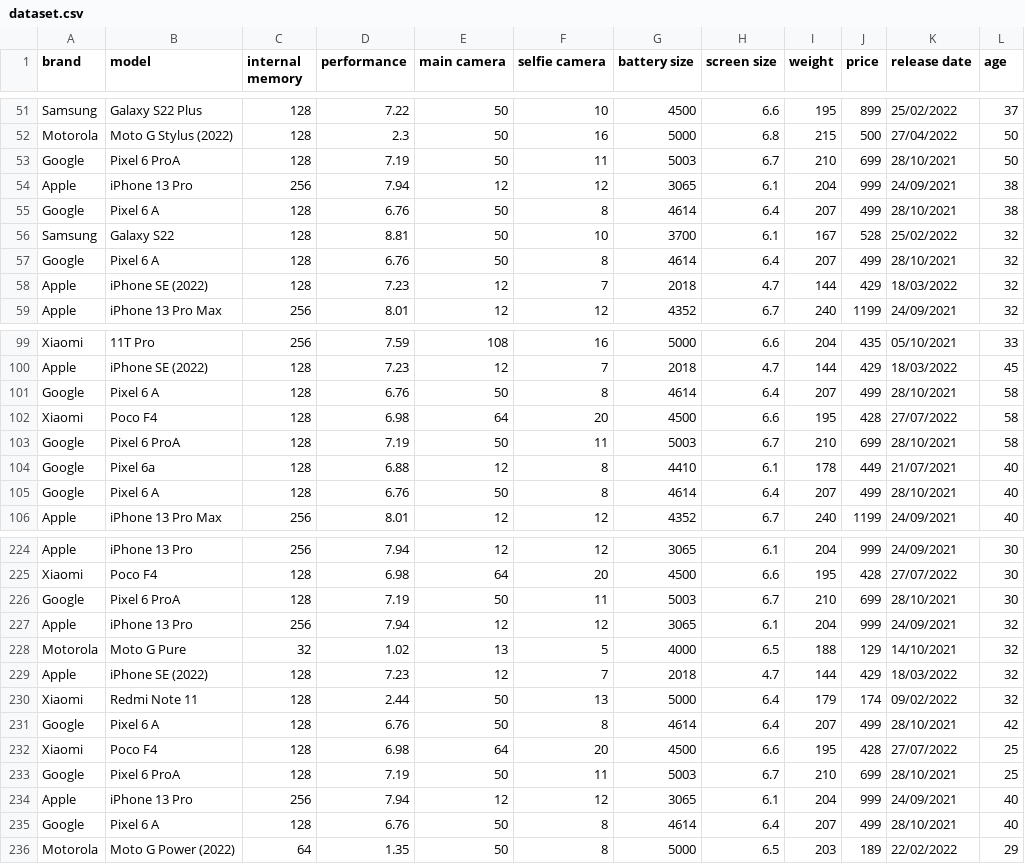
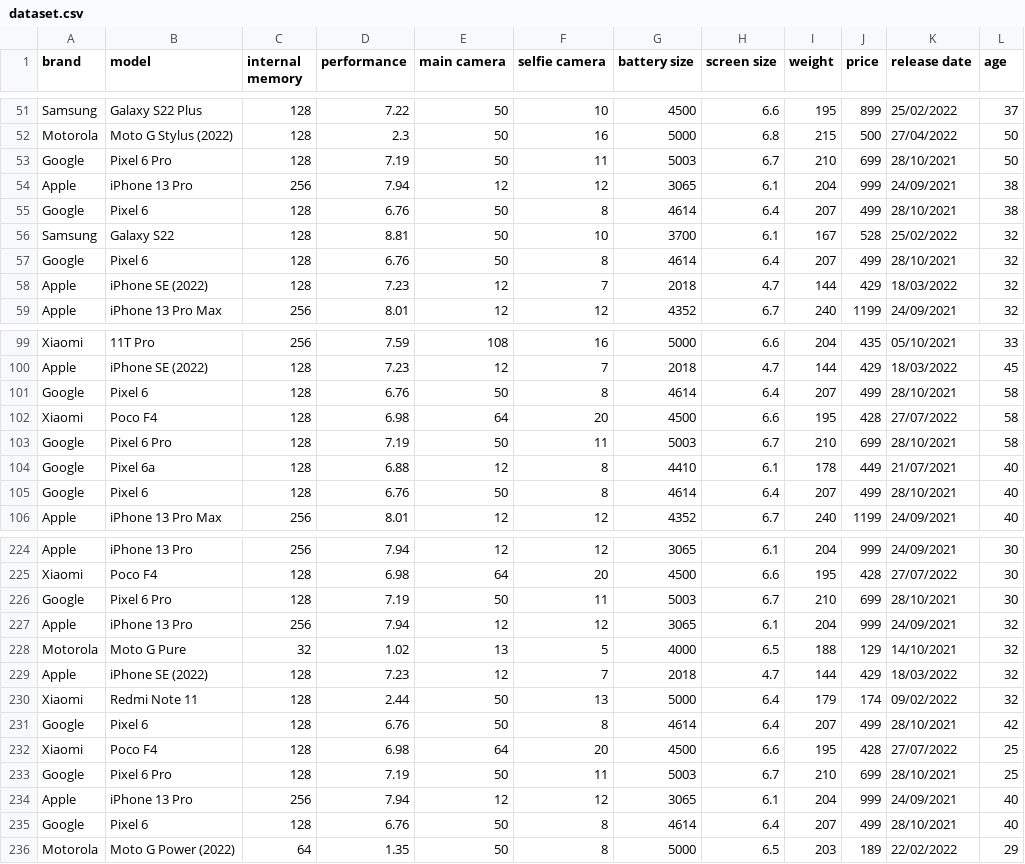
Before and after one commit to Telefonica/XAIoGraphs, a CSV file: xaiographs/datasets/data/smartphone_brand_preferences/dataset.csv, drawn as a sheet; only a part is shown, gaps mark what is left out; the diff covers the shown part only; the diff names each change by its address in the sheet, - before the commit and + after, or states it on an @@ line.

Commit message:
Add Smartphone Brand Preferences example

```diff
--- a/xaiographs/datasets/data/smartphone_brand_preferences/dataset.csv
+++ b/xaiographs/datasets/data/smartphone_brand_preferences/dataset.csv
-B53 (model): Pixel 6 ProA
+B53 (model): Pixel 6 Pro
-B55 (model): Pixel 6 A
+B55 (model): Pixel 6
-B57 (model): Pixel 6 A
+B57 (model): Pixel 6
-B101 (model): Pixel 6 A
+B101 (model): Pixel 6
-B103 (model): Pixel 6 ProA
+B103 (model): Pixel 6 Pro
-B105 (model): Pixel 6 A
+B105 (model): Pixel 6
-B226 (model): Pixel 6 ProA
+B226 (model): Pixel 6 Pro
-B231 (model): Pixel 6 A
+B231 (model): Pixel 6
-B233 (model): Pixel 6 ProA
+B233 (model): Pixel 6 Pro
-B235 (model): Pixel 6 A
+B235 (model): Pixel 6
```
Also changed, not shown: 21 edited cells elsewhere in this file, 20 other files.
